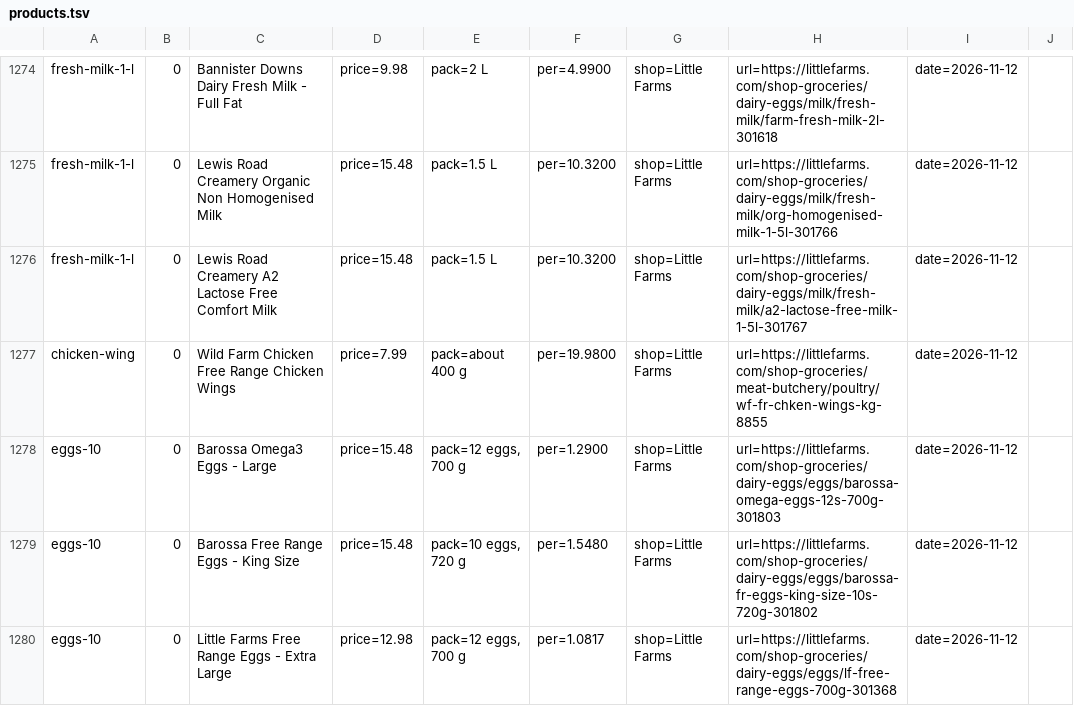
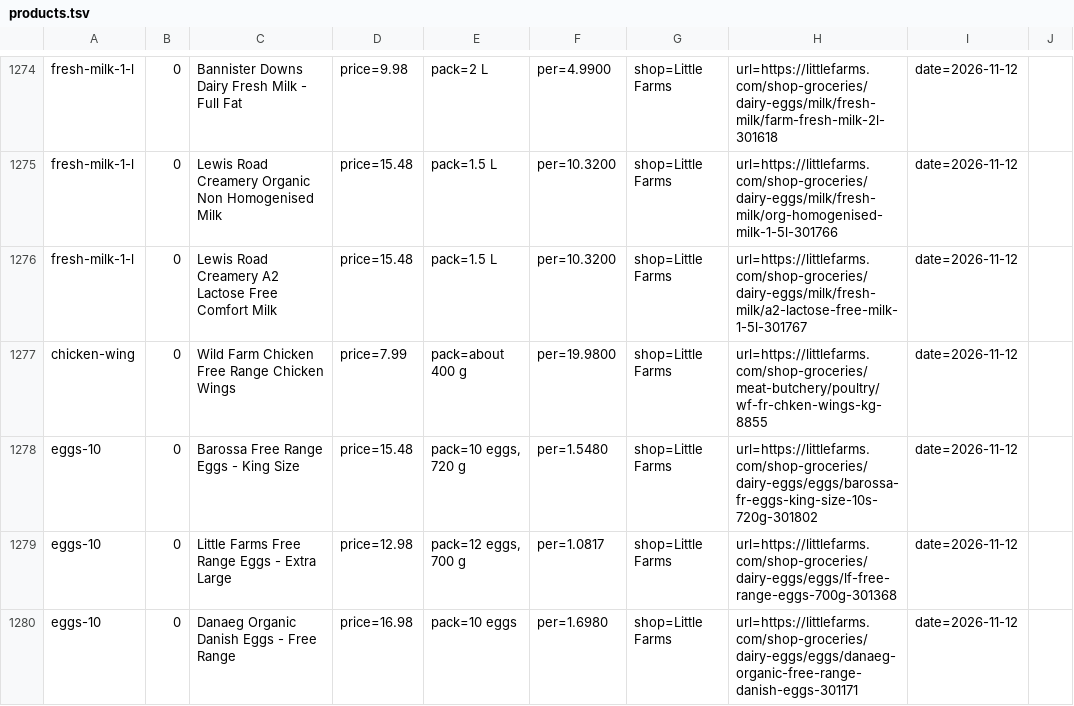
Before and after one commit to yujieteo/site, a TSV file: notes/products.tsv, drawn as a sheet; only a part is shown, gaps mark what is left out; the shorter side is filled out with more unchanged rows; the diff names each change by its address in the sheet, - before the commit and + after, or states it on an @@ line.

```diff
--- a/notes/products.tsv
+++ b/notes/products.tsv
-row 1278: eggs-10 | 0 | Barossa Omega3 Eggs - Large | price=15.48 | pack=12 eggs, 700 g | per=1.2900 | shop=Little Farms | url=https://littlefarms.com/shop-groceries/dairy-eggs/eggs/barossa-omega-eggs-12s-700g-301803 | date=2026-11-12
```
Also changed, not shown: 2 other files.
